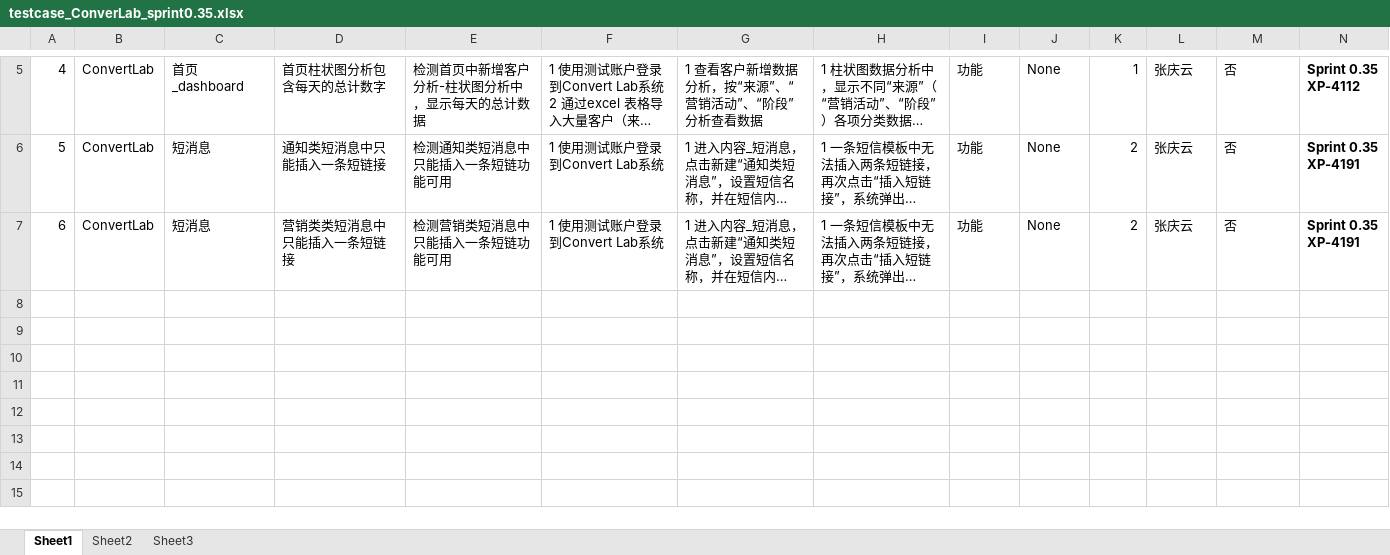
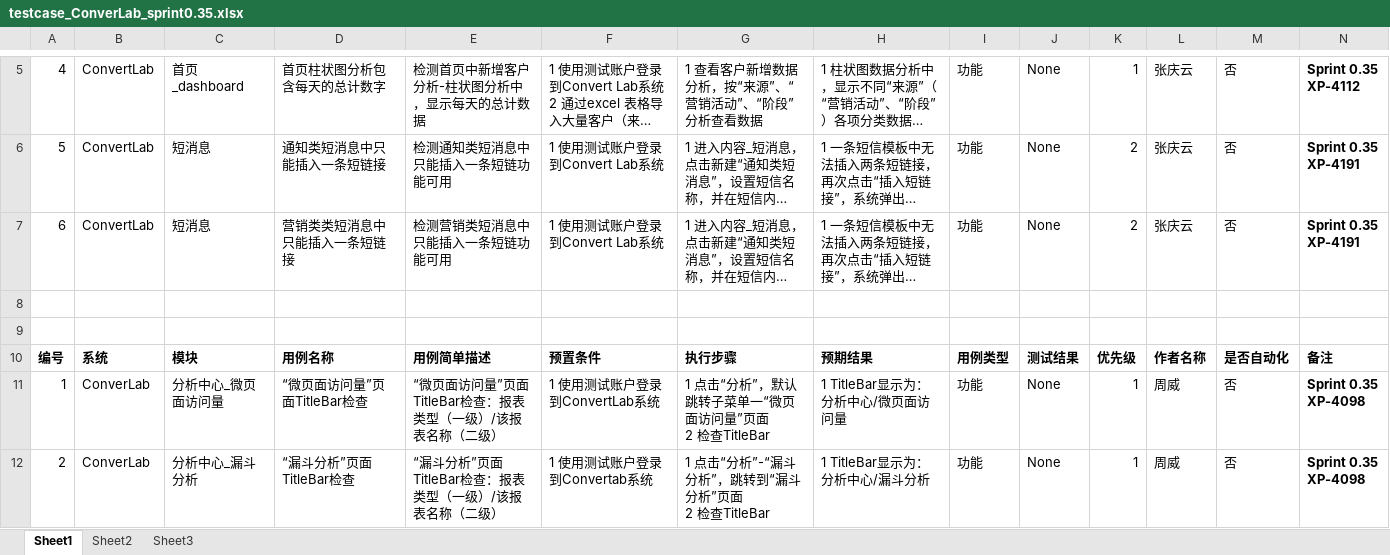
Before and after one commit to xsio/test, an Excel workbook: sprint/testcase_ConverLab_sprint0.35.xlsx, sheet Sheet1, drawn as a sheet; only a part is shown, gaps mark what is left out; long unchanged cells end in …; values as stored, in another font and other column widths than the file's, no borders; ↵ is a line break in a cell; the diff covers the shown part only; the diff names each change by its address in the sheet, - before the commit and + after, or states it on an @@ line.

Commit message:
update

```diff
--- a/sprint/testcase_ConverLab_sprint0.35.xlsx (sheet Sheet1)
+++ b/sprint/testcase_ConverLab_sprint0.35.xlsx (sheet Sheet1)
+row 8: (empty)
+row 9: (empty)
+row 10: 编号 | 系统 | 模块 | 用例名称 | 用例简单描述 | 预置条件 | 执行步骤 | 预期结果 | 用例类型 | 测试结果 | 优先级 | 作者名称 | 是否自动化 | 备注
+row 11: 1 | ConverLab | 分析中心_微页面访问量 | “微页面访问量”页面TitleBar检查 | “微页面访问量”页面TitleBar检查：报表类型（一级）/该报表名称（二级） | 1 使用测试账户登录到ConvertLab系统 | 1 点击“分析”，默认跳转子菜单一“微页面访问量”页面 ↵ 2 检查TitleBar | 1 TitleBar显示为：分析中心/微页面访问量 | 功能 | None | 1 | 周威 | 否 | Sprint 0.35 ↵ XP-4098
+row 12: 2 | ConverLab | 分析中心_漏斗分析 | “漏斗分析”页面TitleBar检查 | “漏斗分析”页面TitleBar检查：报表类型（一级）/该报表名称（二级） | 1 使用测试账户登录到Convertab系统 | 1 点击“分析”-“漏斗分析”，跳转到“漏斗分析”页面 ↵ 2 检查TitleBar | 1 TitleBar显示为：分析中心/漏斗分析 | 功能 | None | 1 | 周威 | 否 | Sprint 0.35 ↵ XP-4098
```
Also changed, not shown: 5 added rows elsewhere in this sheet.
